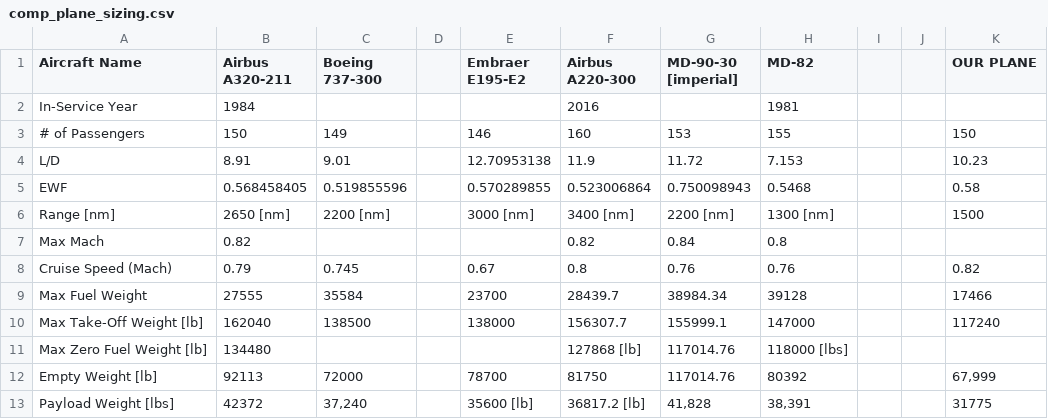
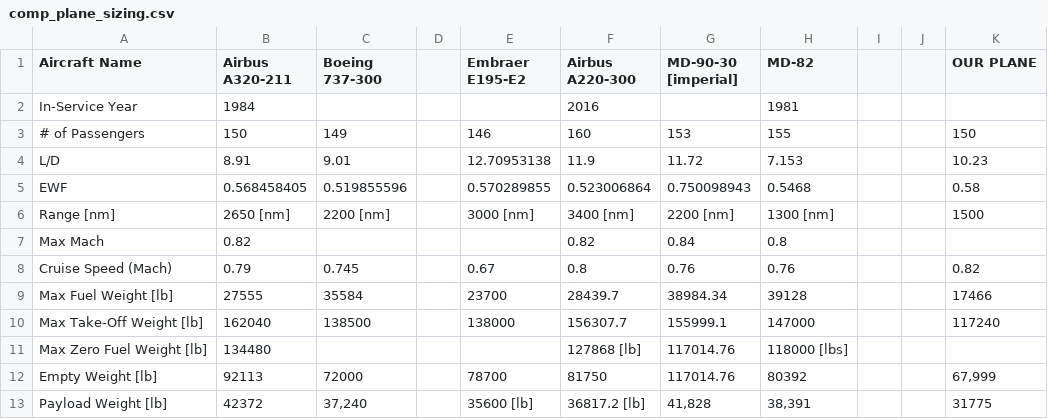
Before and after one commit to zachsstms/Aircraft-Design-Work, a CSV file: size estimation/comp_plane_sizing.csv, drawn as a sheet.

Commit message:
Add files via upload

```diff
--- a/size estimation/comp_plane_sizing.csv
+++ b/size estimation/comp_plane_sizing.csv
@@ -8,3 +8,3 @@ Max Mach,0.82,,,,0.82,0.84,0.8,,,
 Cruise Speed (Mach),0.79,0.745,,0.67,0.8,0.76,0.76,,,0.82
-Max Fuel Weight,27555,35584,,23700,28439.7,38984.34,39128,,,17466
+Max Fuel Weight [lb],27555,35584,,23700,28439.7,38984.34,39128,,,17466
 Max Take-Off Weight [lb],162040,138500,,138000,156307.7,155999.1,147000,,,117240
@@ -12,2 +12,2 @@ Max Zero Fuel Weight [lb],134480,,,,127868 [lb],117014.76,118000 [lbs],,,
 Empty Weight [lb],92113,72000,,78700,81750,117014.76,80392,,,"67,999"
-Payload Weight [lbs],42372,"37,240",,35600 [lb],36817.2 [lb],"41,828","38,391",,,31775
+Payload Weight [lb],42372,"37,240",,35600 [lb],36817.2 [lb],"41,828","38,391",,,31775
```
